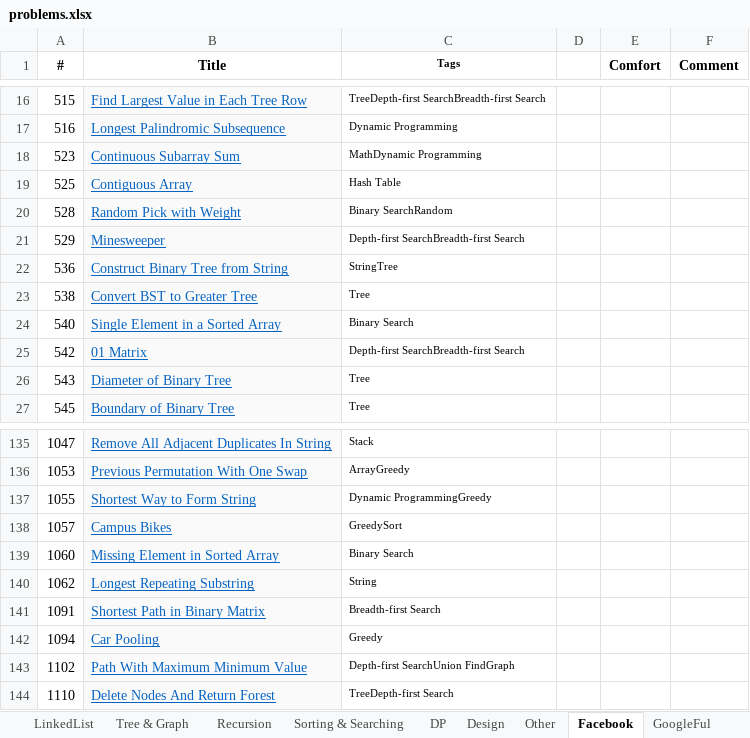
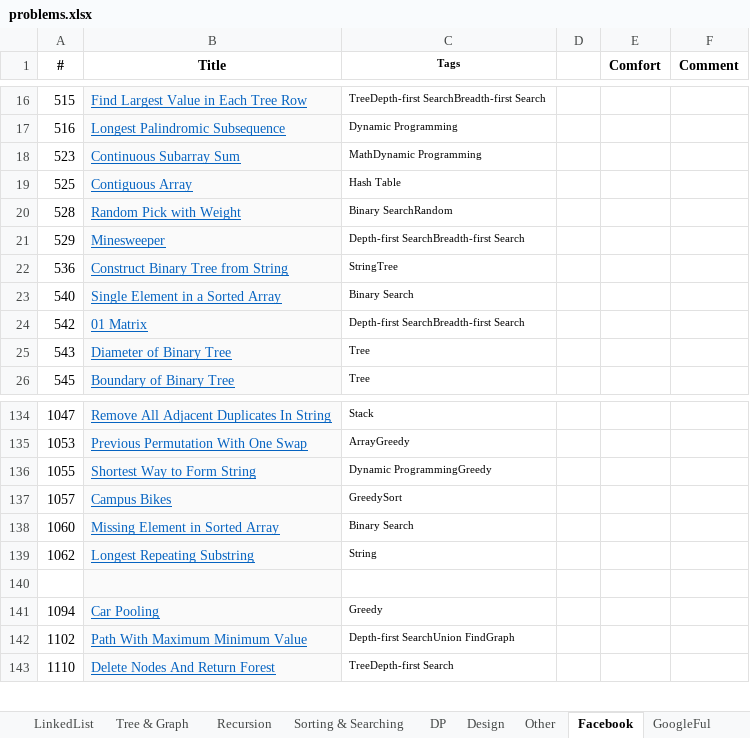
Before and after one commit to sudipp/DS-Algo, an Excel workbook: ConsoleApplication1/problems.xlsx, sheet Facebook, drawn as a sheet; only a part is shown, gaps mark what is left out; values as stored, in another font and other column widths than the file's, no borders; conditional formats not drawn; removed rows and columns are numbered as before the commit, all else as after; the diff names each change by its address in the sheet, - before the commit and + after, or states it on an @@ line.

```diff
--- a/ConsoleApplication1/problems.xlsx (sheet Facebook)
+++ b/ConsoleApplication1/problems.xlsx (sheet Facebook)
-row 23: 538 | Convert BST to Greater Tree | Tree
-row 140: 1091 | Shortest Path in Binary Matrix | Breadth-first Search
+row 140: (empty)
```
Also changed, not shown: sheet Tree & Graph, sheet Amazon, sheet GoogleFul, sheet DP, sheet Array & String, 1 other file.
